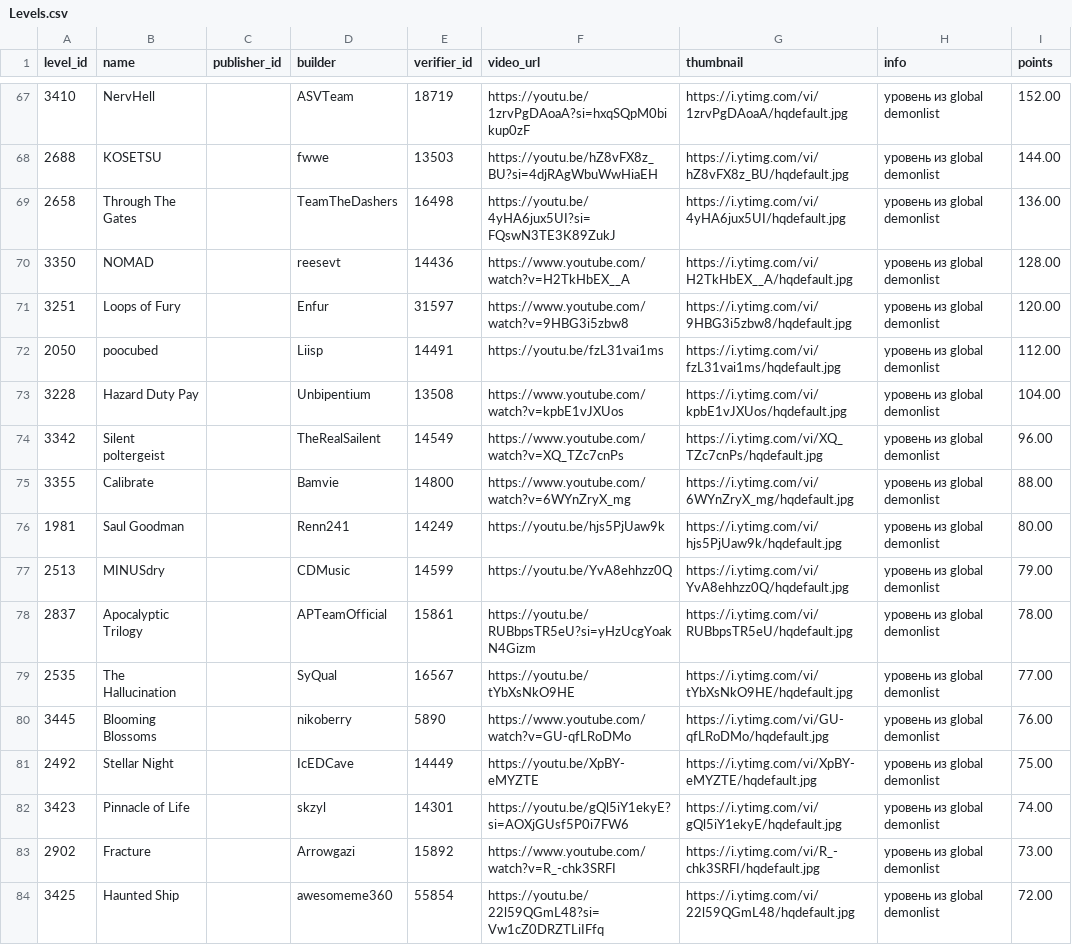
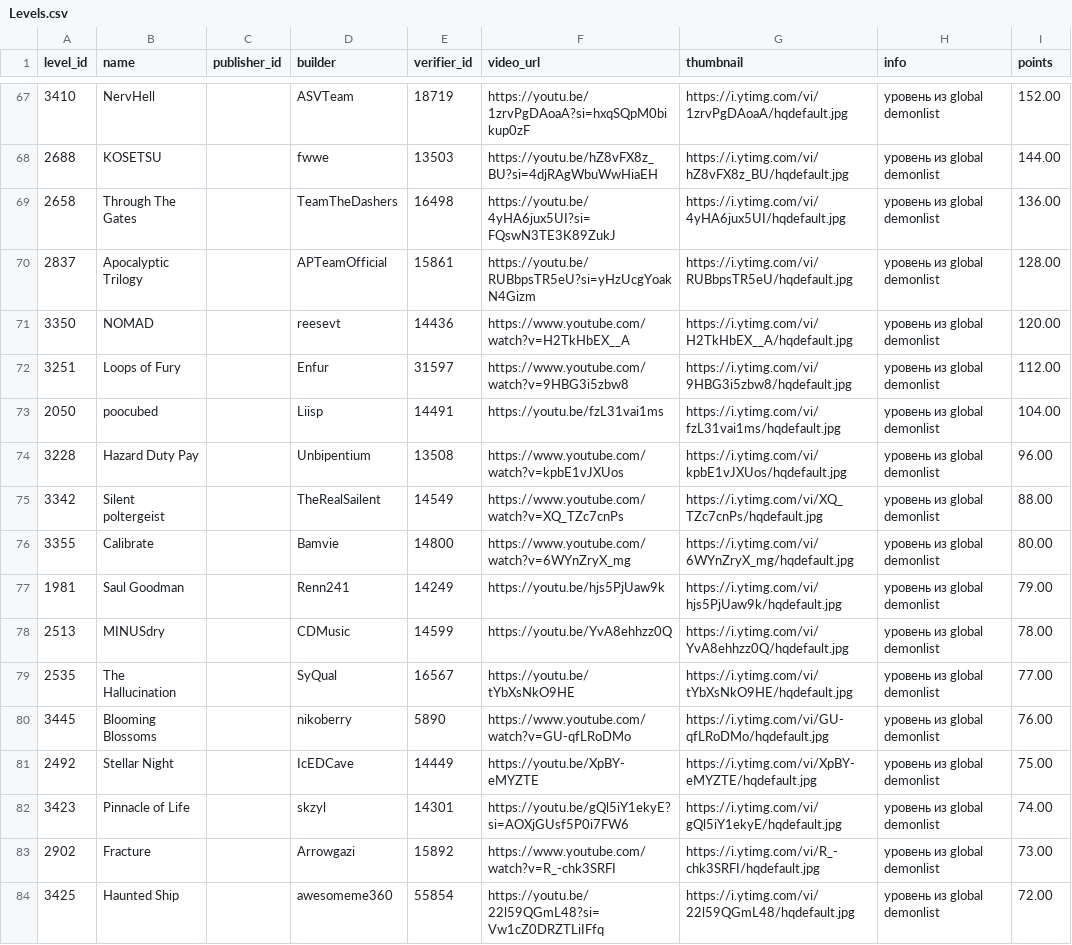
Before and after one commit to hertzzzzzz/h-cr, a CSV file: Levels.csv, drawn as a sheet; only a part is shown, gaps mark what is left out.

```diff
--- a/Levels.csv
+++ b/Levels.csv
@@ -69,11 +69,11 @@
 2658,Through The Gates,,TeamTheDashers,16498,https://youtu.be/4yHA6jux5UI?si=FQswN3TE3K89ZukJ,https://i.ytimg.com/vi/4yHA6jux5UI/hqdefault.jpg,уровень из global demonlist,136.00
-3350,NOMAD,,reesevt,14436,https://www.youtube.com/watch?v=H2TkHbEX__A,https://i.ytimg.com/vi/H2TkHbEX__A/hqdefault.jpg,уровень из global demonlist,128.00
-3251,Loops of Fury,,Enfur,31597,https://www.youtube.com/watch?v=9HBG3i5zbw8,https://i.ytimg.com/vi/9HBG3i5zbw8/hqdefault.jpg,уровень из global demonlist,120.00
-2050,poocubed,,Liisp,14491,https://youtu.be/fzL31vai1ms,https://i.ytimg.com/vi/fzL31vai1ms/hqdefault.jpg,уровень из global demonlist,112.00
-3228,Hazard Duty Pay,,Unbipentium,13508,https://www.youtube.com/watch?v=kpbE1vJXUos,https://i.ytimg.com/vi/kpbE1vJXUos/hqdefault.jpg,уровень из global demonlist,104.00
-3342,Silent poltergeist,,TheRealSailent,14549,https://www.youtube.com/watch?v=XQ_TZc7cnPs,https://i.ytimg.com/vi/XQ_TZc7cnPs/hqdefault.jpg,уровень из global demonlist,96.00
-3355,Calibrate,,Bamvie,14800,https://www.youtube.com/watch?v=6WYnZryX_mg,https://i.ytimg.com/vi/6WYnZryX_mg/hqdefault.jpg,уровень из global demonlist,88.00
-1981,Saul Goodman,,Renn241,14249,https://youtu.be/hjs5PjUaw9k,https://i.ytimg.com/vi/hjs5PjUaw9k/hqdefault.jpg,уровень из global demonlist,80.00
-2513,MINUSdry,,CDMusic,14599,https://youtu.be/YvA8ehhzz0Q,https://i.ytimg.com/vi/YvA8ehhzz0Q/hqdefault.jpg,уровень из global demonlist,79.00
-2837,Apocalyptic Trilogy,,APTeamOfficial,15861,https://youtu.be/RUBbpsTR5eU?si=yHzUcgYoakN4Gizm,https://i.ytimg.com/vi/RUBbpsTR5eU/hqdefault.jpg,уровень из global demonlist,78.00
+2837,Apocalyptic Trilogy,,APTeamOfficial,15861,https://youtu.be/RUBbpsTR5eU?si=yHzUcgYoakN4Gizm,https://i.ytimg.com/vi/RUBbpsTR5eU/hqdefault.jpg,уровень из global demonlist,128.00
+3350,NOMAD,,reesevt,14436,https://www.youtube.com/watch?v=H2TkHbEX__A,https://i.ytimg.com/vi/H2TkHbEX__A/hqdefault.jpg,уровень из global demonlist,120.00
+3251,Loops of Fury,,Enfur,31597,https://www.youtube.com/watch?v=9HBG3i5zbw8,https://i.ytimg.com/vi/9HBG3i5zbw8/hqdefault.jpg,уровень из global demonlist,112.00
+2050,poocubed,,Liisp,14491,https://youtu.be/fzL31vai1ms,https://i.ytimg.com/vi/fzL31vai1ms/hqdefault.jpg,уровень из global demonlist,104.00
+3228,Hazard Duty Pay,,Unbipentium,13508,https://www.youtube.com/watch?v=kpbE1vJXUos,https://i.ytimg.com/vi/kpbE1vJXUos/hqdefault.jpg,уровень из global demonlist,96.00
+3342,Silent poltergeist,,TheRealSailent,14549,https://www.youtube.com/watch?v=XQ_TZc7cnPs,https://i.ytimg.com/vi/XQ_TZc7cnPs/hqdefault.jpg,уровень из global demonlist,88.00
+3355,Calibrate,,Bamvie,14800,https://www.youtube.com/watch?v=6WYnZryX_mg,https://i.ytimg.com/vi/6WYnZryX_mg/hqdefault.jpg,уровень из global demonlist,80.00
+1981,Saul Goodman,,Renn241,14249,https://youtu.be/hjs5PjUaw9k,https://i.ytimg.com/vi/hjs5PjUaw9k/hqdefault.jpg,уровень из global demonlist,79.00
+2513,MINUSdry,,CDMusic,14599,https://youtu.be/YvA8ehhzz0Q,https://i.ytimg.com/vi/YvA8ehhzz0Q/hqdefault.jpg,уровень из global demonlist,78.00
 2535,The Hallucination,,SyQual,16567,https://youtu.be/tYbXsNkO9HE,https://i.ytimg.com/vi/tYbXsNkO9HE/hqdefault.jpg,уровень из global demonlist,77.00
```
Also changed, not shown: Players.csv, Records.csv.
